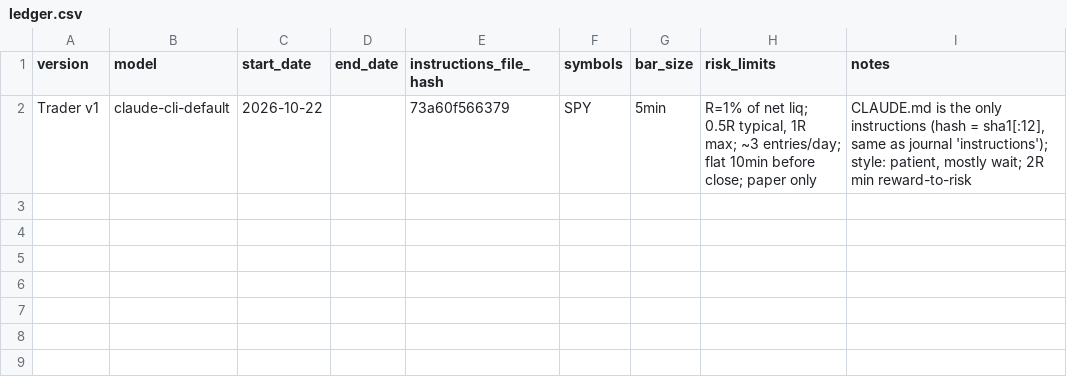
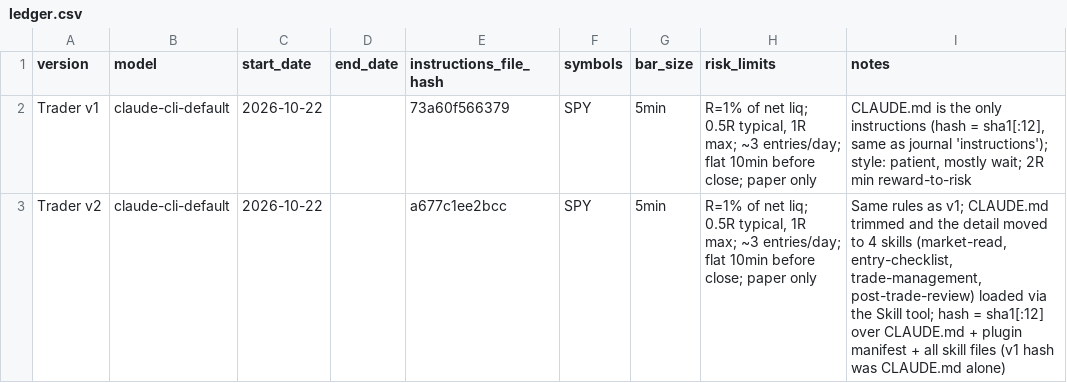
Before and after one commit to OrMizrahi12/trading-desk, a CSV file: experiments/ledger.csv, drawn as a sheet; the diff names each change by its address in the sheet, - before the commit and + after, or states it on an @@ line.

```diff
--- a/experiments/ledger.csv
+++ b/experiments/ledger.csv
+row 3: Trader v2 | claude-cli-default | 2026-10-22 |  | a677c1ee2bcc | SPY | 5min | R=1% of net liq; 0.5R typical, 1R max; ~3 entries/day; flat 10min before close; paper only | Same rules as v1; CLAUDE.md trimmed and the detail moved to 4 skills (market-read, entry-checklist, trade-management, post-trade-review) loaded via the Skill tool; hash = sha1[:12] over CLAUDE.md + plugin manifest + all skill files (v1 hash was CLAUDE.md alone)
```
Also changed, not shown: 9 other files.
